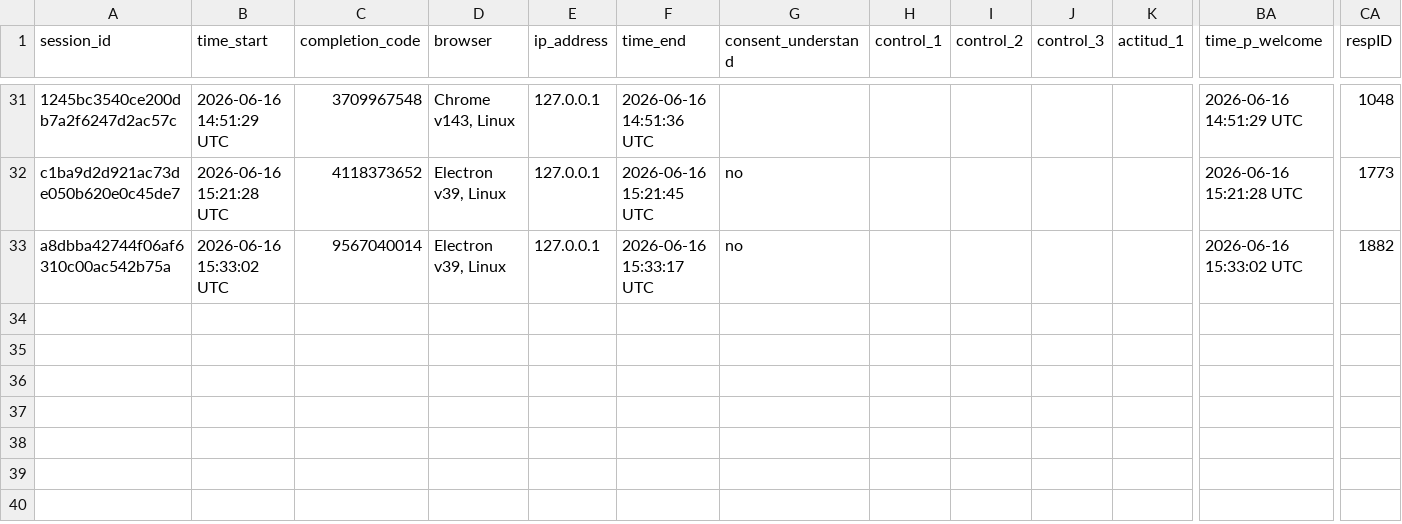
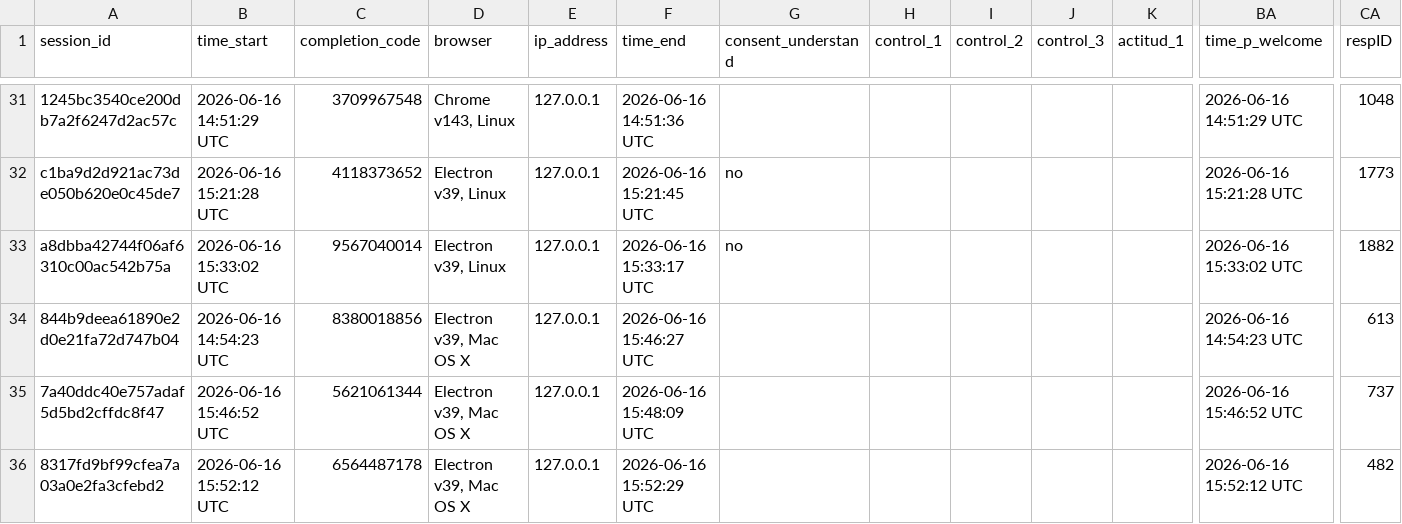
Before and after one commit to jus-mer/survey-jusmer, a CSV file: general-survey/preview_data.csv, drawn as a sheet; only a part is shown, gaps mark what is left out; rows hold the shown columns only; the diff names each change by its address in the sheet, - before the commit and + after, or states it on an @@ line.

```diff
--- a/general-survey/preview_data.csv
+++ b/general-survey/preview_data.csv
+row 34: 844b9deea61890e2d0e21fa72d747b04 | 2026-06-16 14:54:23 UTC | 8380018856 | Electron v39, Mac OS X | 127.0.0.1 | 2026-06-16 15:46:27 UTC |  |  |  |  |  | 2026-06-16 14:54:23 UTC | 613
+row 35: 7a40ddc40e757adaf5d5bd2cffdc8f47 | 2026-06-16 15:46:52 UTC | 5621061344 | Electron v39, Mac OS X | 127.0.0.1 | 2026-06-16 15:48:09 UTC |  |  |  |  |  | 2026-06-16 15:46:52 UTC | 737
+row 36: 8317fd9bf99cfea7a03a0e2fa3cfebd2 | 2026-06-16 15:52:12 UTC | 6564487178 | Electron v39, Mac OS X | 127.0.0.1 | 2026-06-16 15:52:29 UTC |  |  |  |  |  | 2026-06-16 15:52:12 UTC | 482
```
Also changed, not shown: 5 other files.
